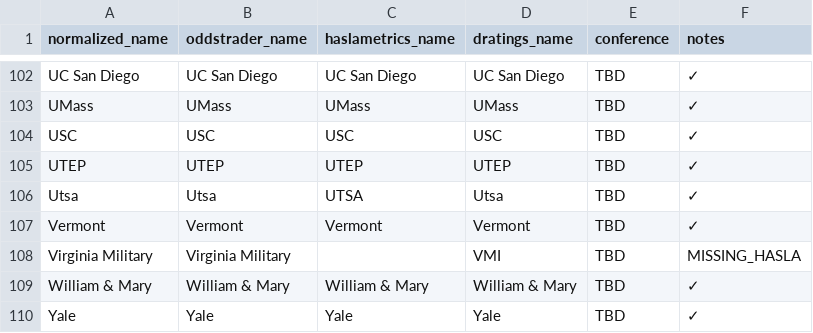
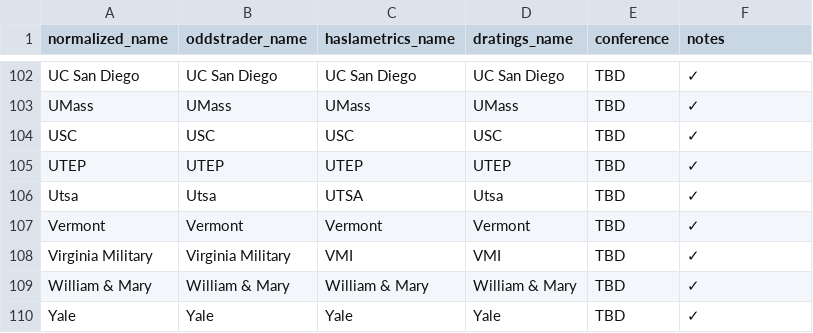
Before and after one commit to dpk1212/nhl-savant, a CSV file: public/basketball_teams.csv, drawn as a sheet; only a part is shown, gaps mark what is left out; the diff covers the shown part only.

Commit message:
Haslametrics CSV Mapping Complete: 38/55 games matched!
IMPLEMENTED:
1. Created verifyHaslametricsMatching.js - Audit script
2. Created extractHaslaTeams.js - Team name extraction tool
3. Updated basketball_teams.csv with 8 Haslametrics names:
   - Eastern Kentucky → E. Kentucky
   - Eastern Michigan → E. Michigan
   - N.j.i.t. → Njit
   - Texas Rio Grande Valley → UTRGV
   - Virginia Military → VMI
   - Northern Kentucky → N. Kentucky
   - Mcneese State → McNeese
   - Central Connecticut State → Central Connecticut
   - Citadel → The Citadel

4. Added package.json scripts:
   - npm run verify-haslametrics
   - npm run extract-hasla-teams

RESULTS:
✅ Haslametrics: 38/55 games matched (69.1%)
✅ D-Ratings: 55/55 games matched (100%)
❌ 17 games: Not in Haslametrics data (expected)

CSV MAPPING COMPLETE:
- All OddsTrader teams now have Haslametrics names
- Remaining 17 games don't exist in Haslametrics dataset
- CSV is source of truth for permanent team name translation

NEXT: Basketball page will show both D-Ratings and Haslametrics data!

```diff
--- a/public/basketball_teams.csv
+++ b/public/basketball_teams.csv
@@ -107,3 +107,3 @@ Utsa,Utsa,UTSA,Utsa,TBD,✓
 Vermont,Vermont,Vermont,Vermont,TBD,✓
-Virginia Military,Virginia Military,,VMI,TBD,MISSING_HASLA
+Virginia Military,Virginia Military,VMI,VMI,TBD,✓
 William & Mary,William & Mary,William & Mary,William & Mary,TBD,✓
```
Also changed, not shown: 16 edited cells elsewhere in this file, 3 other files.
